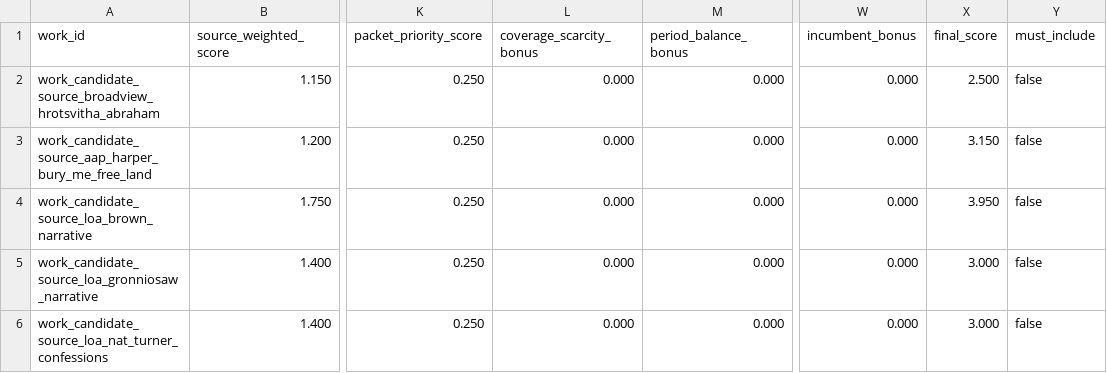
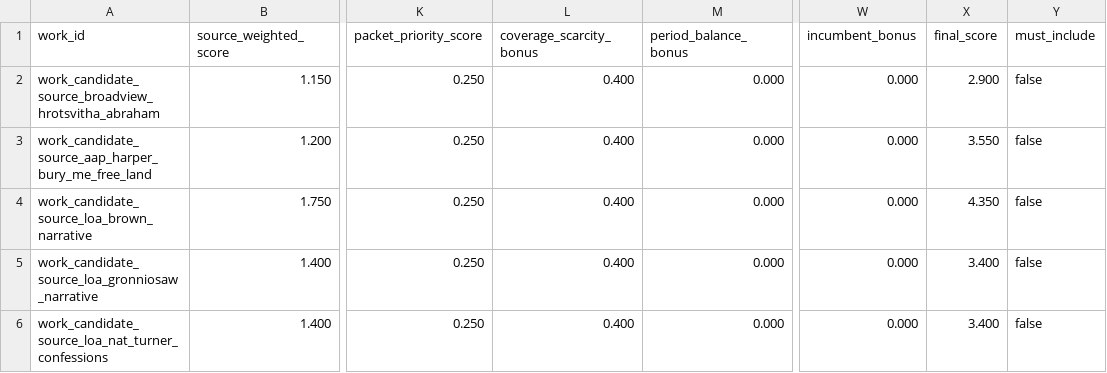
Before and after one commit to benjaminkramer50/benjaminkramer50.github.io, a TSV file: _planning/canon_build/tables/canon_scores.tsv, drawn as a sheet; only a part is shown, gaps mark what is left out; the diff names each change by its address in the sheet, - before the commit and + after, or states it on an @@ line.

```diff
--- a/_planning/canon_build/tables/canon_scores.tsv
+++ b/_planning/canon_build/tables/canon_scores.tsv
-L2:L6 (coverage_scarcity_bonus): 0.000
+L2:L6 (coverage_scarcity_bonus): 0.400
-X2 (final_score): 2.500
+X2 (final_score): 2.900
-X3 (final_score): 3.150
+X3 (final_score): 3.550
-X4 (final_score): 3.950
+X4 (final_score): 4.350
-X5:X6 (final_score): 3.000
+X5:X6 (final_score): 3.400
```
Also changed, not shown: _planning/canon_build/tables/canon_packet_status.tsv, 8 other files.
